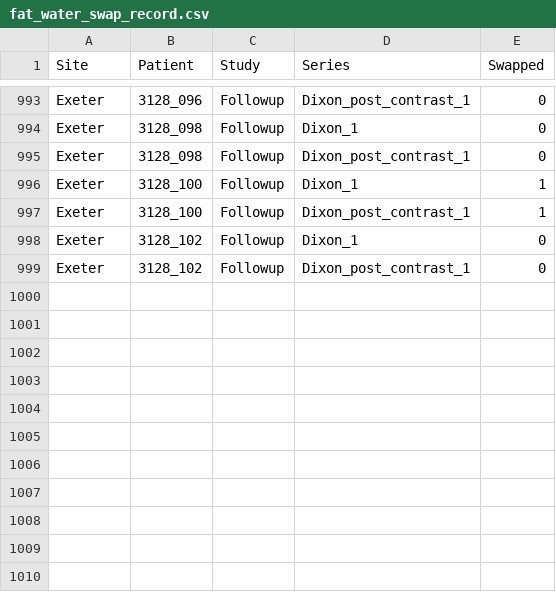
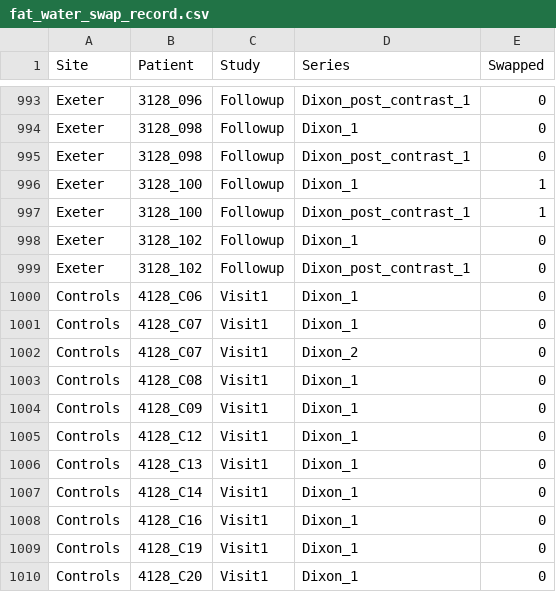
Before and after one commit to EbonyGunwhy/iBEAt-improc, a CSV file: src/data/fat_water_swap_record.csv, drawn as a sheet; only a part is shown, gaps mark what is left out.

```diff
--- a/src/data/fat_water_swap_record.csv
+++ b/src/data/fat_water_swap_record.csv
@@ -999 +999,12 @@ Exeter,3128_102,Followup,Dixon_1,0
 Exeter,3128_102,Followup,Dixon_post_contrast_1,0
+Controls,4128_C06,Visit1,Dixon_1,0
+Controls,4128_C07,Visit1,Dixon_1,0
+Controls,4128_C07,Visit1,Dixon_2,0
+Controls,4128_C08,Visit1,Dixon_1,0
+Controls,4128_C09,Visit1,Dixon_1,0
+Controls,4128_C12,Visit1,Dixon_1,0
+Controls,4128_C13,Visit1,Dixon_1,0
+Controls,4128_C14,Visit1,Dixon_1,0
+Controls,4128_C16,Visit1,Dixon_1,0
+Controls,4128_C19,Visit1,Dixon_1,0
+Controls,4128_C20,Visit1,Dixon_1,0
```
Also changed, not shown: src/data/dixon_data.csv, 23 other files.
